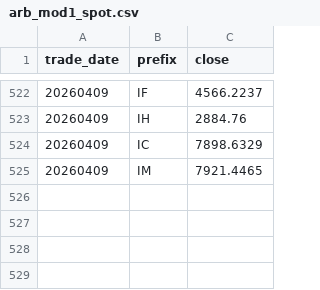
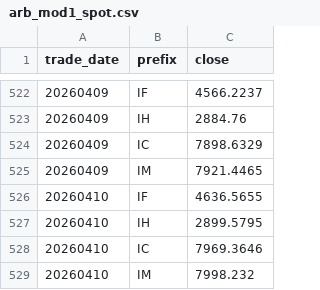
Before and after one commit to byihuang-max/spread-dashboard, a CSV file: env_fit/arbitrage/arb_mod1_spot.csv, drawn as a sheet; only a part is shown, gaps mark what is left out; the diff names each change by its address in the sheet, - before the commit and + after, or states it on an @@ line.

```diff
--- a/env_fit/arbitrage/arb_mod1_spot.csv
+++ b/env_fit/arbitrage/arb_mod1_spot.csv
+row 526: 20260410 | IF | 4636.5655
+row 527: 20260410 | IH | 2899.5795
+row 528: 20260410 | IC | 7969.3646
+row 529: 20260410 | IM | 7998.232
```
Also changed, not shown: env_fit/arbitrage/arb_mod1_fut.csv, env_fit/arbitrage/arb_mod2_commodity.csv, 45 other files.
